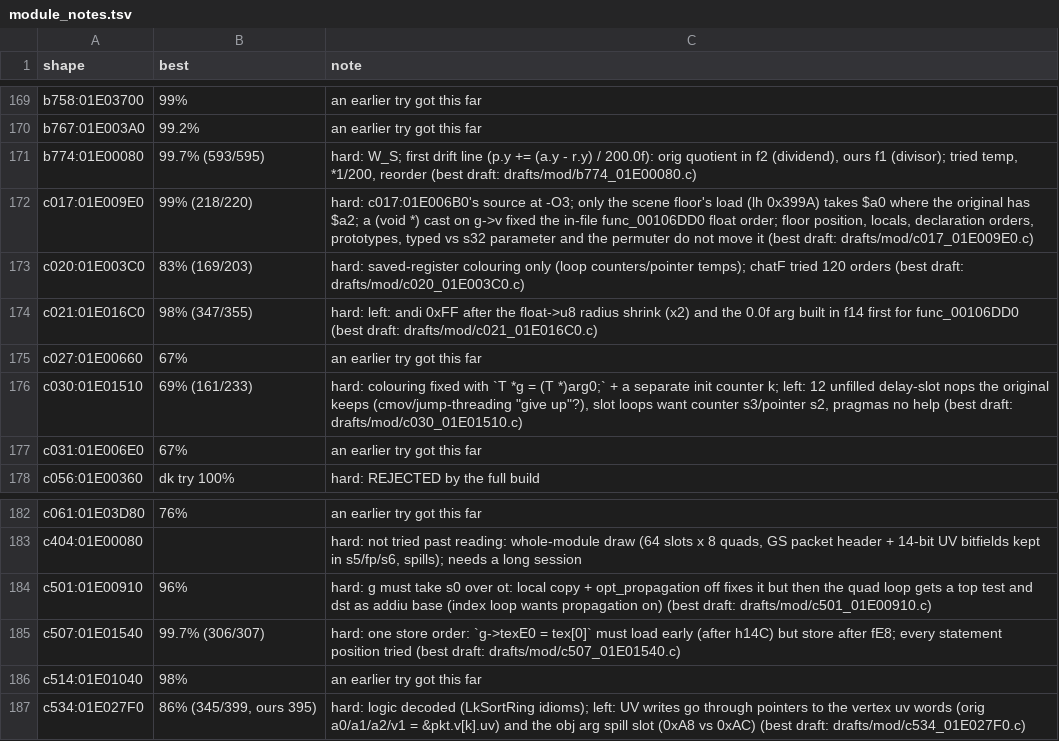
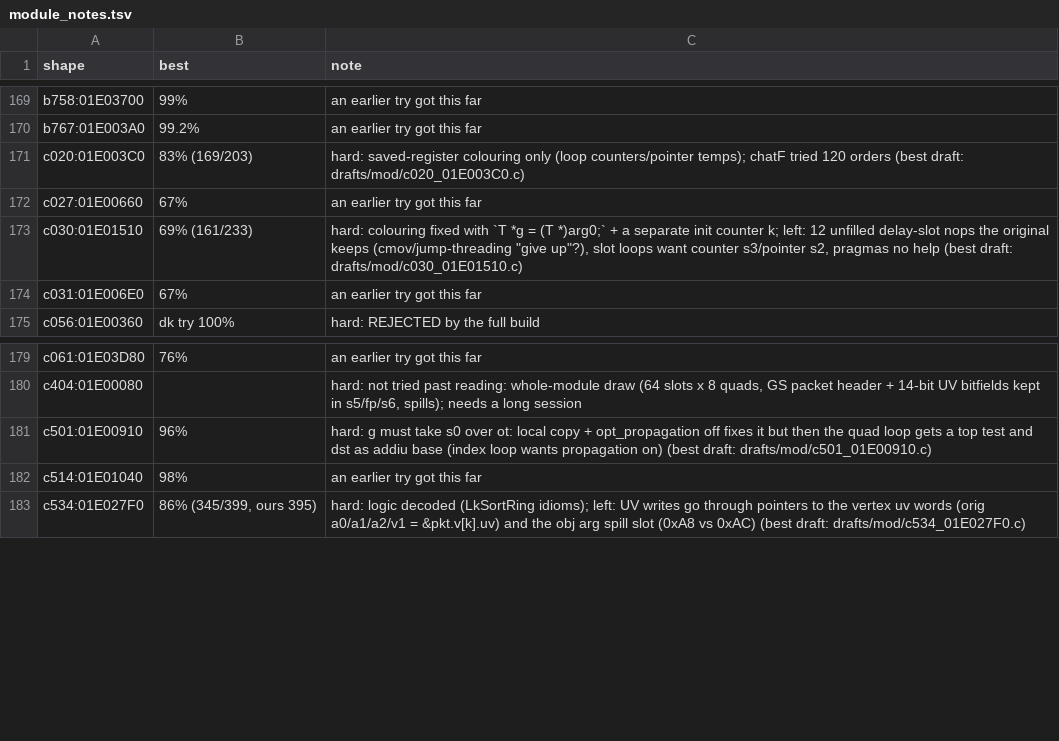
Before and after one commit to kira-502/dotr-decomp, a TSV file: config/module_notes.tsv, drawn as a sheet; only a part is shown, gaps mark what is left out; the diff names each change by its address in the sheet, - before the commit and + after, or states it on an @@ line.

```diff
--- a/config/module_notes.tsv
+++ b/config/module_notes.tsv
-row 171: b774:01E00080 | 99.7% (593/595) | hard: W_S; first drift line (p.y += (a.y - r.y) / 200.0f): orig quotient in f2 (dividend), ours f1 (divisor); tried temp, *1/200, reorder (best draft: drafts/mod/b774_01E00080.c)
-row 172: c017:01E009E0 | 99% (218/220) | hard: c017:01E006B0's source at -O3; only the scene floor's load (lh 0x399A) takes $a0 where the original has $a2; a (void *) cast on g->v fixed the in-file func_00106DD0 float order; floor position, locals, declaration orders, prototypes, typed vs s32 parameter and the permuter do not move it (best draft: drafts/mod/c017_01E009E0.c)
-row 174: c021:01E016C0 | 98% (347/355) | hard: left: andi 0xFF after the float->u8 radius shrink (x2) and the 0.0f arg built in f14 first for func_00106DD0 (best draft: drafts/mod/c021_01E016C0.c)
-row 185: c507:01E01540 | 99.7% (306/307) | hard: one store order: `g->texE0 = tex[0]` must load early (after h14C) but store after fE8; every statement position tried (best draft: drafts/mod/c507_01E01540.c)
```
Also changed, not shown: 4 other files.
